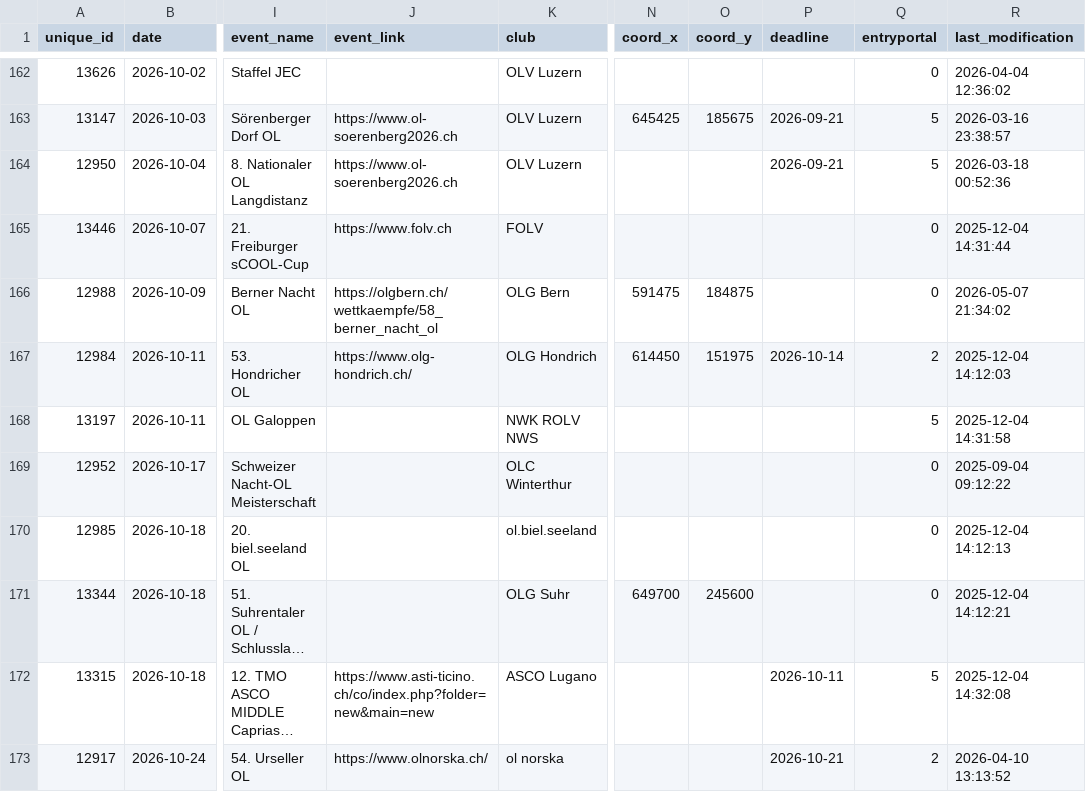
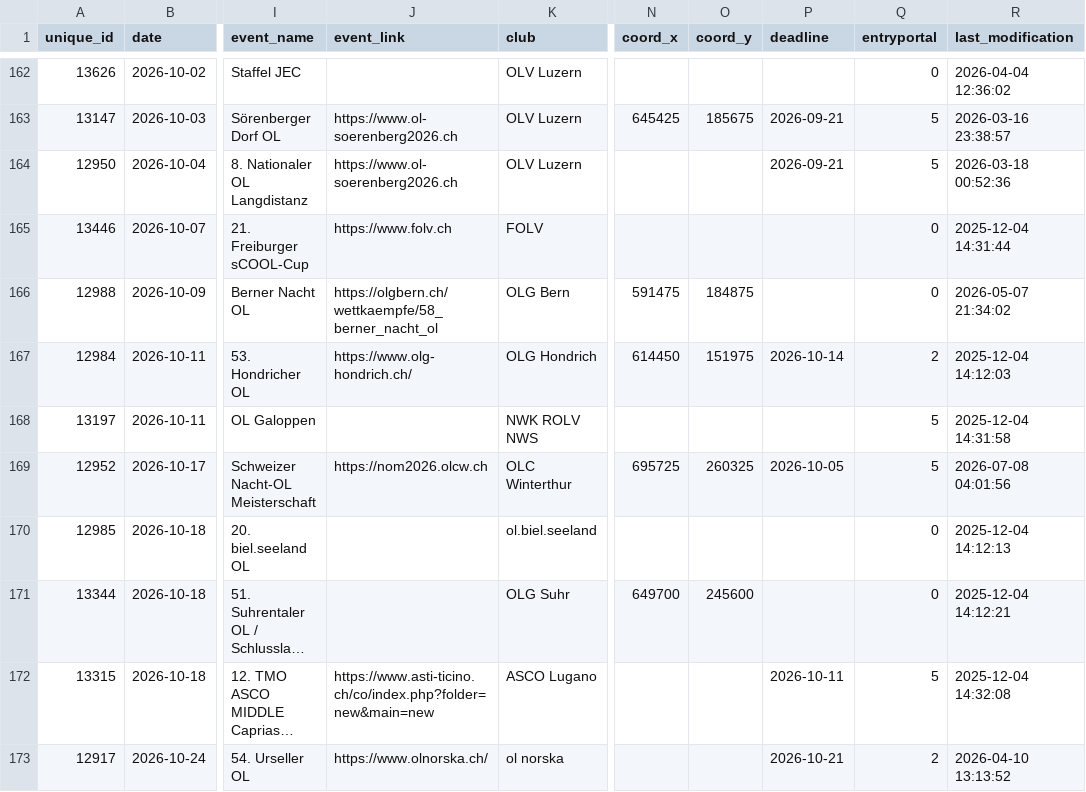
Before and after one commit to fabianHueni/swiss-orienteering-events, a CSV file: public/data/events-2026.csv, drawn as a sheet; only a part is shown, gaps mark what is left out; long unchanged cells end in …; the diff names each change by its address in the sheet, - before the commit and + after, or states it on an @@ line.

```diff
--- a/public/data/events-2026.csv
+++ b/public/data/events-2026.csv
-J169 (event_link): (empty)
+J169 (event_link): https://nom2026.olcw.ch
-N169 (coord_x): (empty)
+N169 (coord_x): 695725
-O169 (coord_y): (empty)
+O169 (coord_y): 260325
-P169 (deadline): (empty)
+P169 (deadline): 2026-10-05
-Q169 (entryportal): 0
+Q169 (entryportal): 5
-R169 (last_modification): 2025-09-04 09:12:22
+R169 (last_modification): 2026-07-08 04:01:56
```
